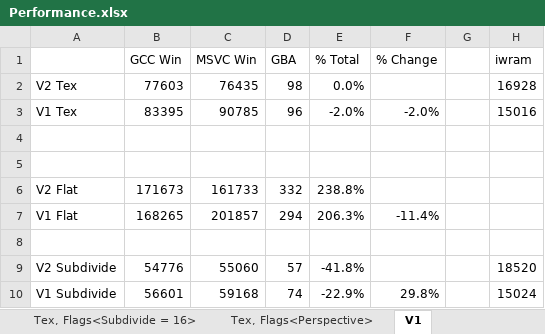
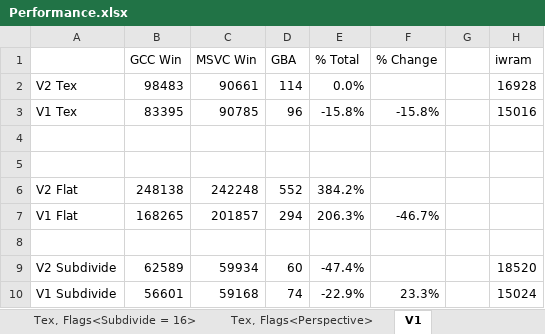
Before and after one commit to doomhack/Potato3d, an Excel workbook: P3DBenchmark/Performance.xlsx, sheet V1, drawn as a sheet; values as stored, in another font and other column widths than the file's, no borders; removed rows and columns are numbered as before the commit, all else as after; the diff names each change by its address in the sheet, - before the commit and + after, or states it on an @@ line.

```diff
--- a/P3DBenchmark/Performance.xlsx (sheet V1)
+++ b/P3DBenchmark/Performance.xlsx (sheet V1)
-B2 (GCC Win): 77603
+B2 (GCC Win): 98483
-C2 (MSVC Win): 76435
+C2 (MSVC Win): 90661
-D2 (GBA): 98
+D2 (GBA): 114
-E3 (% Total): -2.0%
+E3 (% Total): -15.8%
-F3 (% Change): -2.0%
+F3 (% Change): -15.8%
-row 6: V2 Flat | 171673 | 161733 | 332 | 238.8%
+row 6: V2 Flat | 248138 | 242248 | 552 | 384.2%
-F7 (% Change): -11.4%
+F7 (% Change): -46.7%
-row 9: V2 Subdivide | 54776 | 55060 | 57 | -41.8% |  |  | 18520
+row 9: V2 Subdivide | 62589 | 59934 | 60 | -47.4% |  |  | 18520
-F10 (% Change): 29.8%
+F10 (% Change): 23.3%
```
Also changed, not shown: sheet Tex, Flags<0>, sheet Tex, Flags<Subdivide = 16>, sheet Flat, Flags<0>, sheet Tex, Flags<Perspective>, 16 other files.
